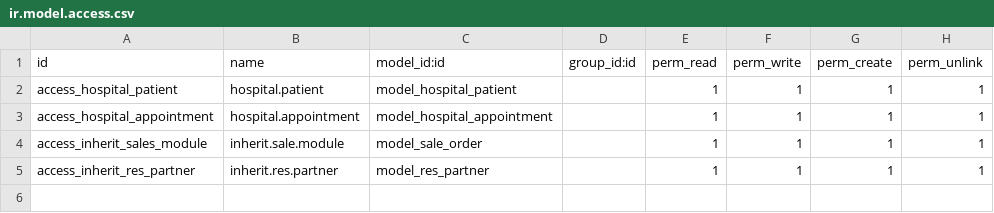
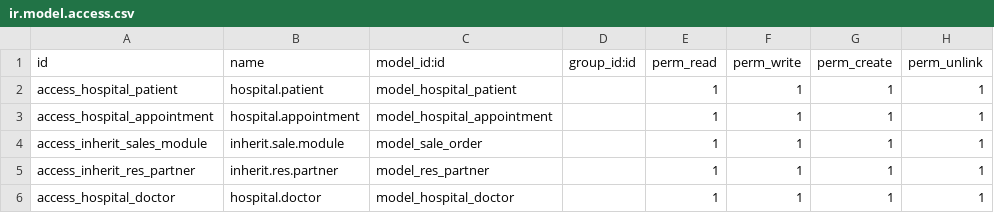
Before and after one commit to Rakib48-Code/om-hospital-c12-addons, a CSV file: security/ir.model.access.csv, drawn as a sheet.

Commit message:
create doctor table

```diff
--- a/security/ir.model.access.csv
+++ b/security/ir.model.access.csv
@@ -5 +5,2 @@ access_inherit_sales_module,inherit.sale.module,model_sale_order,,1,1,1,1
 access_inherit_res_partner,inherit.res.partner,model_res_partner,,1,1,1,1
+access_hospital_doctor,hospital.doctor,model_hospital_doctor,,1,1,1,1
```
Also changed, not shown: 8 other files.
